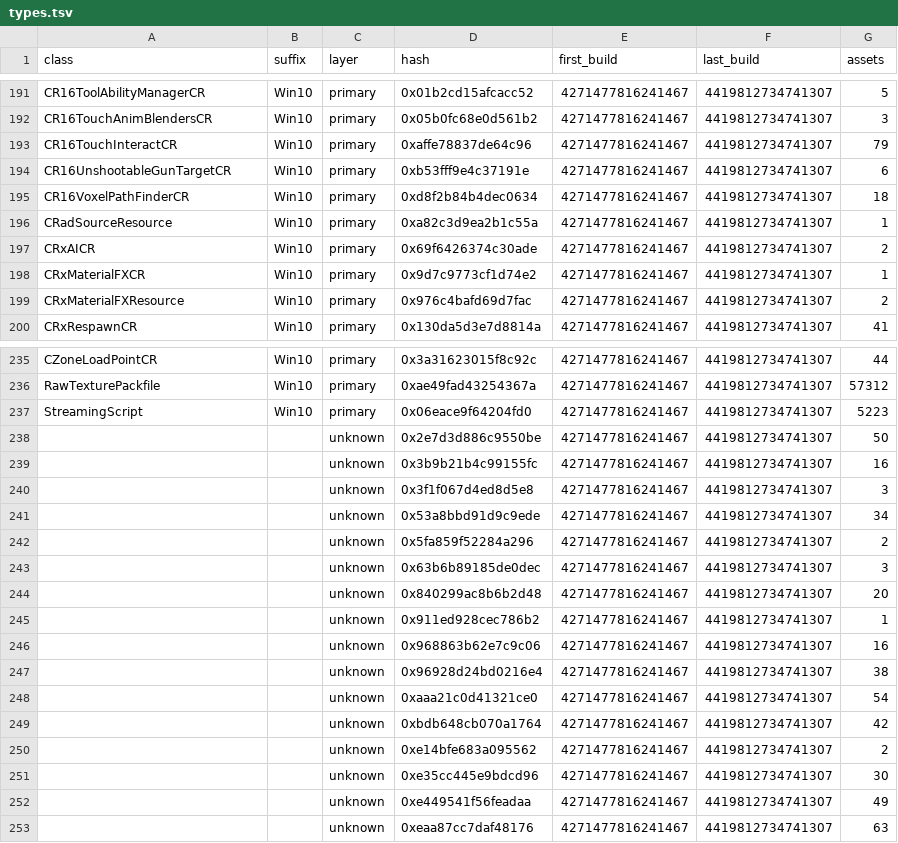
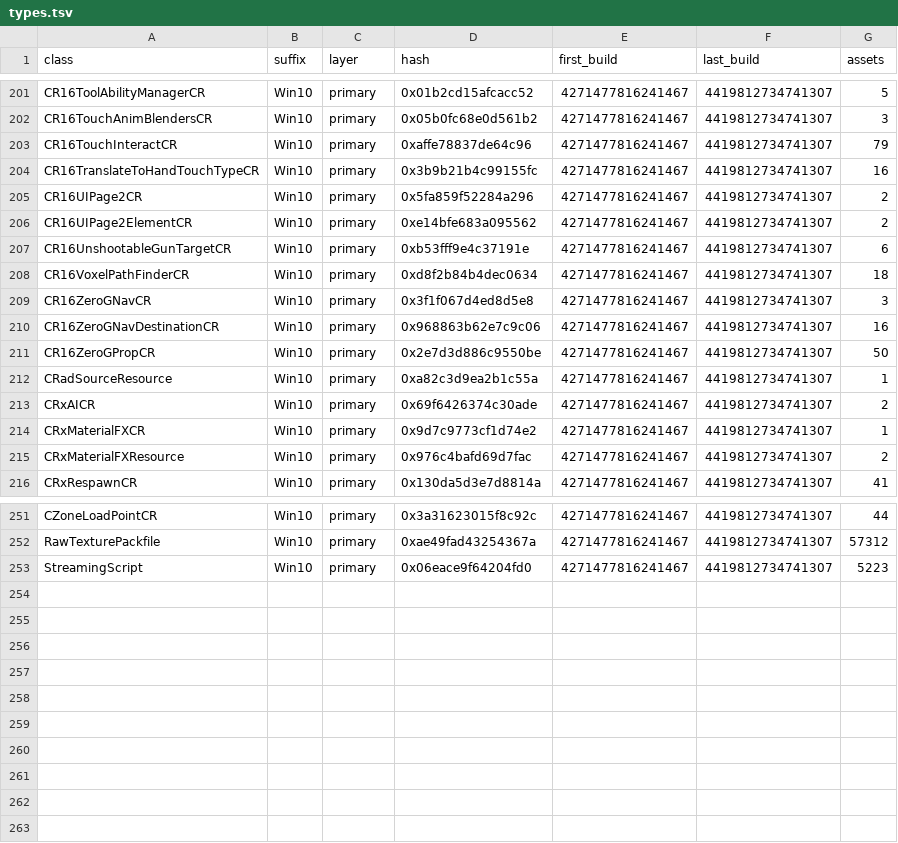
Before and after one commit to Dualgame/echo-symbols, a TSV file: games/lone_echo_2/pc/types.tsv, drawn as a sheet; only a part is shown, gaps mark what is left out; removed rows and columns are numbered as before the commit, all else as after; the diff covers the shown part only; the diff names each change by its address in the sheet, - before the commit and + after, or states it on an @@ line.

```diff
--- a/games/lone_echo_2/pc/types.tsv
+++ b/games/lone_echo_2/pc/types.tsv
+row 204: CR16TranslateToHandTouchTypeCR | Win10 | primary | 0x3b9b21b4c99155fc | 4271477816241467 | 4419812734741307 | 16
+row 205: CR16UIPage2CR | Win10 | primary | 0x5fa859f52284a296 | 4271477816241467 | 4419812734741307 | 2
+row 206: CR16UIPage2ElementCR | Win10 | primary | 0xe14bfe683a095562 | 4271477816241467 | 4419812734741307 | 2
+row 209: CR16ZeroGNavCR | Win10 | primary | 0x3f1f067d4ed8d5e8 | 4271477816241467 | 4419812734741307 | 3
+row 210: CR16ZeroGNavDestinationCR | Win10 | primary | 0x968863b62e7c9c06 | 4271477816241467 | 4419812734741307 | 16
+row 211: CR16ZeroGPropCR | Win10 | primary | 0x2e7d3d886c9550be | 4271477816241467 | 4419812734741307 | 50
-row 238:  |  | unknown | 0x2e7d3d886c9550be | 4271477816241467 | 4419812734741307 | 50
-row 239:  |  | unknown | 0x3b9b21b4c99155fc | 4271477816241467 | 4419812734741307 | 16
-row 240:  |  | unknown | 0x3f1f067d4ed8d5e8 | 4271477816241467 | 4419812734741307 | 3
-row 241:  |  | unknown | 0x53a8bbd91d9c9ede | 4271477816241467 | 4419812734741307 | 34
-row 242:  |  | unknown | 0x5fa859f52284a296 | 4271477816241467 | 4419812734741307 | 2
-row 243:  |  | unknown | 0x63b6b89185de0dec | 4271477816241467 | 4419812734741307 | 3
-row 244:  |  | unknown | 0x840299ac8b6b2d48 | 4271477816241467 | 4419812734741307 | 20
-row 245:  |  | unknown | 0x911ed928cec786b2 | 4271477816241467 | 4419812734741307 | 1
-row 246:  |  | unknown | 0x968863b62e7c9c06 | 4271477816241467 | 4419812734741307 | 16
-row 247:  |  | unknown | 0x96928d24bd0216e4 | 4271477816241467 | 4419812734741307 | 38
-row 248:  |  | unknown | 0xaaa21c0d41321ce0 | 4271477816241467 | 4419812734741307 | 54
-row 249:  |  | unknown | 0xbdb648cb070a1764 | 4271477816241467 | 4419812734741307 | 42
-row 250:  |  | unknown | 0xe14bfe683a095562 | 4271477816241467 | 4419812734741307 | 2
-row 251:  |  | unknown | 0xe35cc445e9bdcd96 | 4271477816241467 | 4419812734741307 | 30
-row 252:  |  | unknown | 0xe449541f56feadaa | 4271477816241467 | 4419812734741307 | 49
-row 253:  |  | unknown | 0xeaa87cc7daf48176 | 4271477816241467 | 4419812734741307 | 63
```
Also changed, not shown: 10 added rows elsewhere in this file, data/builds.tsv, data/types.tsv, 33 other files.
